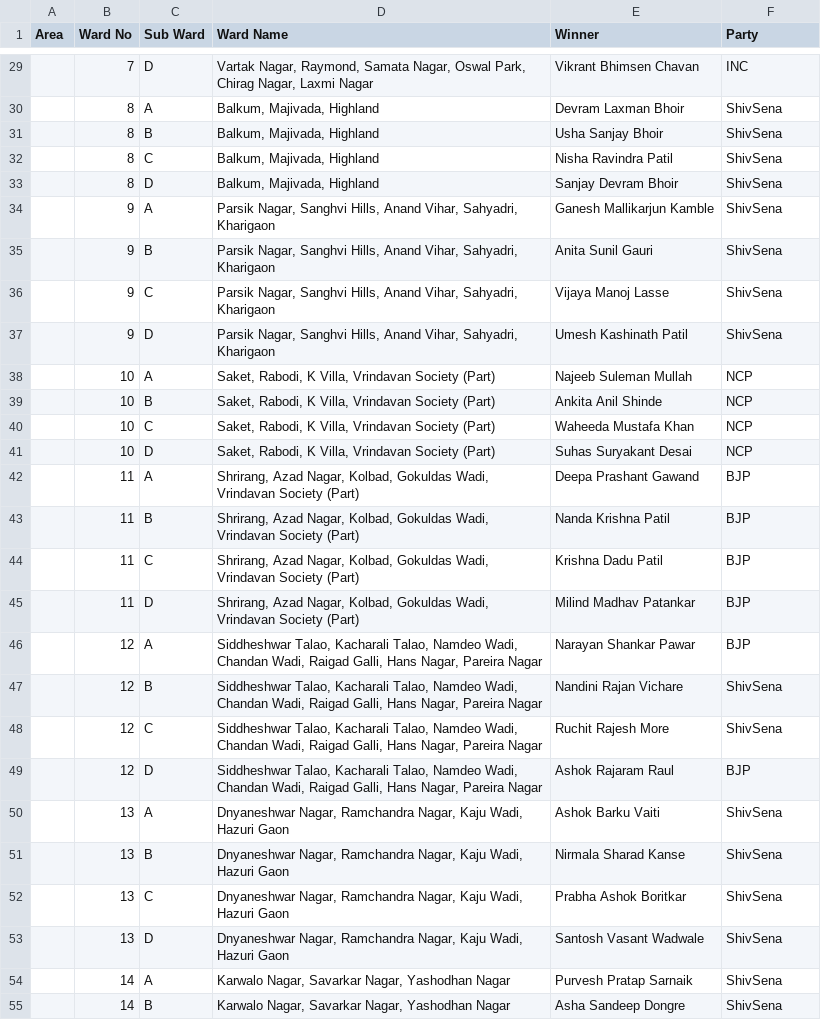
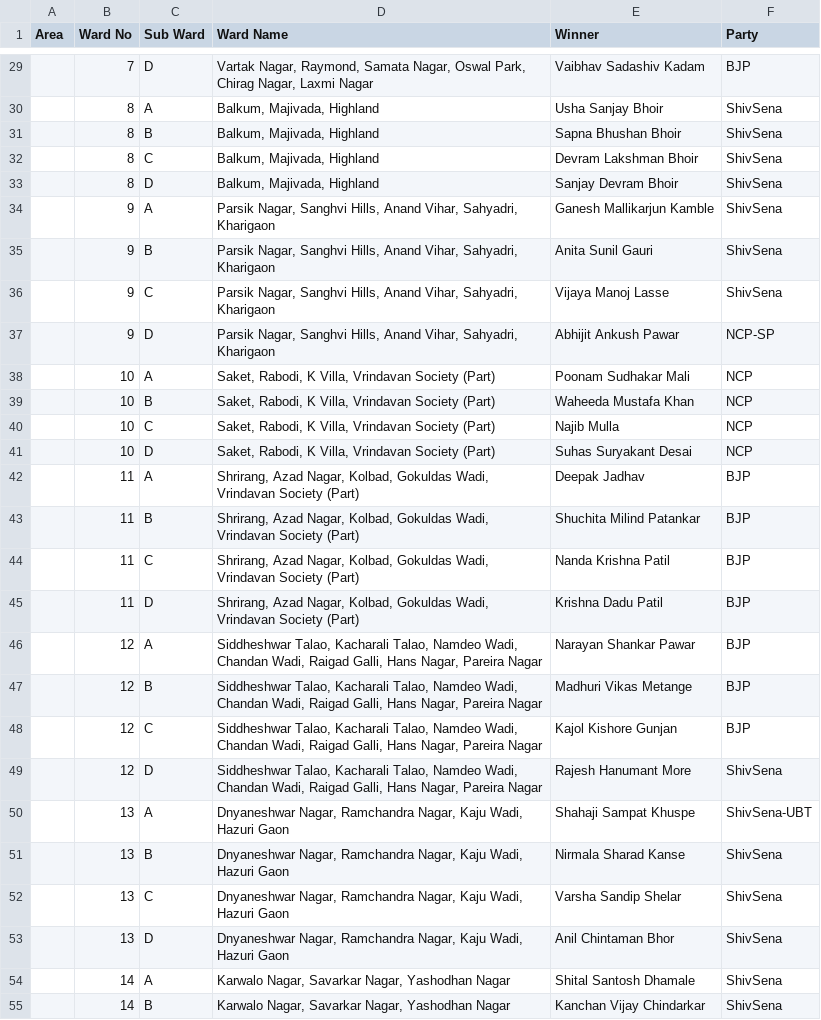
Before and after one commit to orgpedia/mahmuneci, a CSV file: thane.csv, drawn as a sheet; only a part is shown, gaps mark what is left out; the diff covers the shown part only.

```diff
--- a/thane.csv
+++ b/thane.csv
@@ -29,5 +29,5 @@ Area,Ward No,Sub Ward,Ward Name,Winner,Party
-,7,D,"Vartak Nagar, Raymond, Samata Nagar, Oswal Park, Chirag Nagar, Laxmi Nagar",Vikrant Bhimsen Chavan,INC
-,8,A,"Balkum, Majivada, Highland",Devram Laxman Bhoir,ShivSena
-,8,B,"Balkum, Majivada, Highland",Usha Sanjay Bhoir,ShivSena
-,8,C,"Balkum, Majivada, Highland",Nisha Ravindra Patil,ShivSena
+,7,D,"Vartak Nagar, Raymond, Samata Nagar, Oswal Park, Chirag Nagar, Laxmi Nagar",Vaibhav Sadashiv Kadam,BJP
+,8,A,"Balkum, Majivada, Highland",Usha Sanjay Bhoir,ShivSena
+,8,B,"Balkum, Majivada, Highland",Sapna Bhushan Bhoir,ShivSena
+,8,C,"Balkum, Majivada, Highland",Devram Lakshman Bhoir,ShivSena
 ,8,D,"Balkum, Majivada, Highland",Sanjay Devram Bhoir,ShivSena
@@ -36,20 +36,20 @@ Area,Ward No,Sub Ward,Ward Name,Winner,Party
 ,9,C,"Parsik Nagar, Sanghvi Hills, Anand Vihar, Sahyadri, Kharigaon",Vijaya Manoj Lasse,ShivSena
-,9,D,"Parsik Nagar, Sanghvi Hills, Anand Vihar, Sahyadri, Kharigaon",Umesh Kashinath Patil,ShivSena
-,10,A,"Saket, Rabodi, K Villa, Vrindavan Society (Part)",Najeeb Suleman Mullah,NCP
-,10,B,"Saket, Rabodi, K Villa, Vrindavan Society (Part)",Ankita Anil Shinde,NCP
-,10,C,"Saket, Rabodi, K Villa, Vrindavan Society (Part)",Waheeda Mustafa Khan,NCP
+,9,D,"Parsik Nagar, Sanghvi Hills, Anand Vihar, Sahyadri, Kharigaon",Abhijit Ankush Pawar,NCP-SP
+,10,A,"Saket, Rabodi, K Villa, Vrindavan Society (Part)",Poonam Sudhakar Mali,NCP
+,10,B,"Saket, Rabodi, K Villa, Vrindavan Society (Part)",Waheeda Mustafa Khan,NCP
+,10,C,"Saket, Rabodi, K Villa, Vrindavan Society (Part)",Najib Mulla,NCP
 ,10,D,"Saket, Rabodi, K Villa, Vrindavan Society (Part)",Suhas Suryakant Desai,NCP
-,11,A,"Shrirang, Azad Nagar, Kolbad, Gokuldas Wadi, Vrindavan Society (Part)",Deepa Prashant Gawand,BJP
-,11,B,"Shrirang, Azad Nagar, Kolbad, Gokuldas Wadi, Vrindavan Society (Part)",Nanda Krishna Patil,BJP
-,11,C,"Shrirang, Azad Nagar, Kolbad, Gokuldas Wadi, Vrindavan Society (Part)",Krishna Dadu Patil,BJP
-,11,D,"Shrirang, Azad Nagar, Kolbad, Gokuldas Wadi, Vrindavan Society (Part)",Milind Madhav Patankar,BJP
+,11,A,"Shrirang, Azad Nagar, Kolbad, Gokuldas Wadi, Vrindavan Society (Part)",Deepak Jadhav,BJP
+,11,B,"Shrirang, Azad Nagar, Kolbad, Gokuldas Wadi, Vrindavan Society (Part)",Shuchita Milind Patankar,BJP
+,11,C,"Shrirang, Azad Nagar, Kolbad, Gokuldas Wadi, Vrindavan Society (Part)",Nanda Krishna Patil,BJP
+,11,D,"Shrirang, Azad Nagar, Kolbad, Gokuldas Wadi, Vrindavan Society (Part)",Krishna Dadu Patil,BJP
 ,12,A,"Siddheshwar Talao, Kacharali Talao, Namdeo Wadi, Chandan Wadi, Raigad Galli, Hans Nagar, Pareira Nagar",Narayan Shankar Pawar,BJP
-,12,B,"Siddheshwar Talao, Kacharali Talao, Namdeo Wadi, Chandan Wadi, Raigad Galli, Hans Nagar, Pareira Nagar",Nandini Rajan Vichare,ShivSena
-,12,C,"Siddheshwar Talao, Kacharali Talao, Namdeo Wadi, Chandan Wadi, Raigad Galli, Hans Nagar, Pareira Nagar",Ruchit Rajesh More,ShivSena
-,12,D,"Siddheshwar Talao, Kacharali Talao, Namdeo Wadi, Chandan Wadi, Raigad Galli, Hans Nagar, Pareira Nagar",Ashok Rajaram Raul,BJP
-,13,A,"Dnyaneshwar Nagar, Ramchandra Nagar, Kaju Wadi, Hazuri Gaon",Ashok Barku Vaiti,ShivSena
+,12,B,"Siddheshwar Talao, Kacharali Talao, Namdeo Wadi, Chandan Wadi, Raigad Galli, Hans Nagar, Pareira Nagar",Madhuri Vikas Metange,BJP
+,12,C,"Siddheshwar Talao, Kacharali Talao, Namdeo Wadi, Chandan Wadi, Raigad Galli, Hans Nagar, Pareira Nagar",Kajol Kishore Gunjan,BJP
+,12,D,"Siddheshwar Talao, Kacharali Talao, Namdeo Wadi, Chandan Wadi, Raigad Galli, Hans Nagar, Pareira Nagar",Rajesh Hanumant More,ShivSena
+,13,A,"Dnyaneshwar Nagar, Ramchandra Nagar, Kaju Wadi, Hazuri Gaon",Shahaji Sampat Khuspe,ShivSena-UBT
 ,13,B,"Dnyaneshwar Nagar, Ramchandra Nagar, Kaju Wadi, Hazuri Gaon",Nirmala Sharad Kanse,ShivSena
-,13,C,"Dnyaneshwar Nagar, Ramchandra Nagar, Kaju Wadi, Hazuri Gaon",Prabha Ashok Boritkar,ShivSena
-,13,D,"Dnyaneshwar Nagar, Ramchandra Nagar, Kaju Wadi, Hazuri Gaon",Santosh Vasant Wadwale,ShivSena
-,14,A,"Karwalo Nagar, Savarkar Nagar, Yashodhan Nagar",Purvesh Pratap Sarnaik,ShivSena
-,14,B,"Karwalo Nagar, Savarkar Nagar, Yashodhan Nagar",Asha Sandeep Dongre,ShivSena
+,13,C,"Dnyaneshwar Nagar, Ramchandra Nagar, Kaju Wadi, Hazuri Gaon",Varsha Sandip Shelar,ShivSena
+,13,D,"Dnyaneshwar Nagar, Ramchandra Nagar, Kaju Wadi, Hazuri Gaon",Anil Chintaman Bhor,ShivSena
+,14,A,"Karwalo Nagar, Savarkar Nagar, Yashodhan Nagar",Shital Santosh Dhamale,ShivSena
+,14,B,"Karwalo Nagar, Savarkar Nagar, Yashodhan Nagar",Kanchan Vijay Chindarkar,ShivSena
```
Also changed, not shown: 90 edited cells elsewhere in this file.
